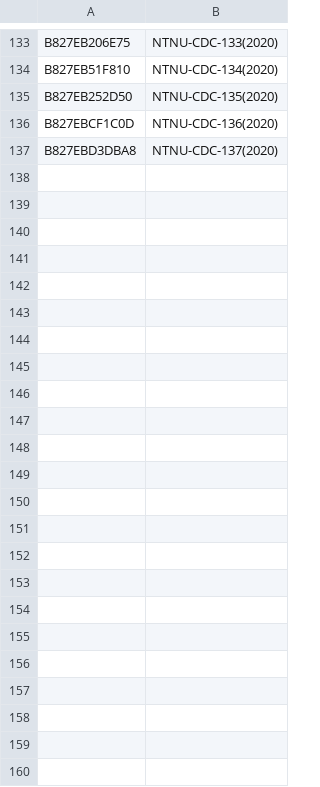
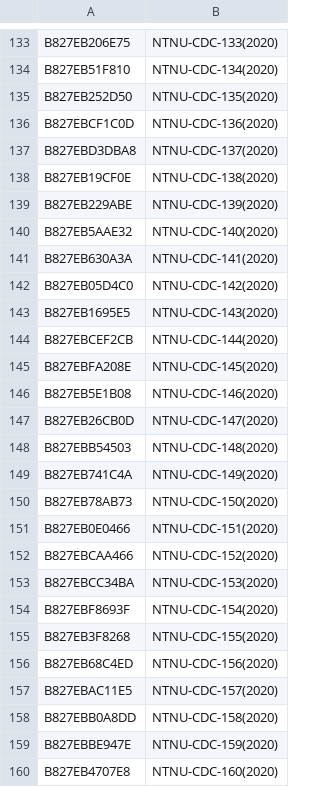
Before and after one commit to cclljj/PM25_ODP, a TSV file: Devices/Academic/Data-MAPS6-NTNU-CDC.tsv, drawn as a sheet; only a part is shown, gaps mark what is left out.

Commit message:
Update Data-MAPS6-NTNU-CDC.tsv

```diff
--- a/Devices/Academic/Data-MAPS6-NTNU-CDC.tsv
+++ b/Devices/Academic/Data-MAPS6-NTNU-CDC.tsv
@@ -137 +137,24 @@ B827EBCF1C0D	NTNU-CDC-136(2020)
 B827EBD3DBA8	NTNU-CDC-137(2020)
+B827EB19CF0E	NTNU-CDC-138(2020)
+B827EB229ABE	NTNU-CDC-139(2020)
+B827EB5AAE32	NTNU-CDC-140(2020)
+B827EB630A3A	NTNU-CDC-141(2020)
+B827EB05D4C0	NTNU-CDC-142(2020)
+B827EB1695E5	NTNU-CDC-143(2020)
+B827EBCEF2CB	NTNU-CDC-144(2020)
+B827EBFA208E	NTNU-CDC-145(2020)
+B827EB5E1B08	NTNU-CDC-146(2020)
+B827EB26CB0D	NTNU-CDC-147(2020)
+B827EBB54503	NTNU-CDC-148(2020)
+B827EB741C4A	NTNU-CDC-149(2020)
+B827EB78AB73	NTNU-CDC-150(2020)
+B827EB0E0466	NTNU-CDC-151(2020)
+B827EBCAA466	NTNU-CDC-152(2020)
+B827EBCC34BA	NTNU-CDC-153(2020)
+B827EBF8693F	NTNU-CDC-154(2020)
+B827EB3F8268	NTNU-CDC-155(2020)
+B827EB68C4ED	NTNU-CDC-156(2020)
+B827EBAC11E5	NTNU-CDC-157(2020)
+B827EBB0A8DD	NTNU-CDC-158(2020)
+B827EBBE947E	NTNU-CDC-159(2020)
+B827EB4707E8	NTNU-CDC-160(2020)
```
